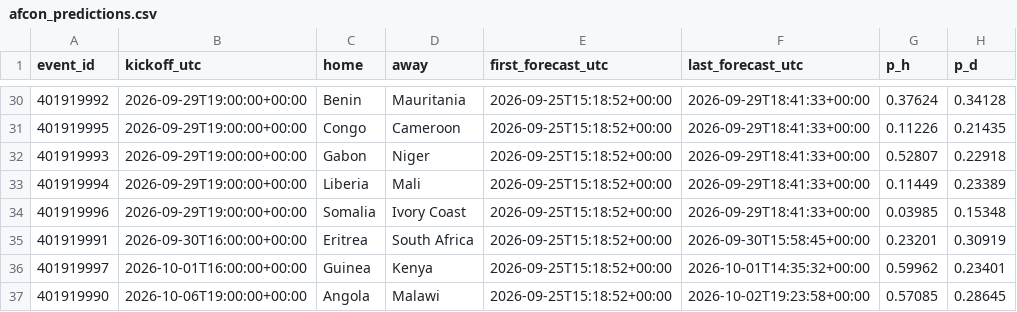
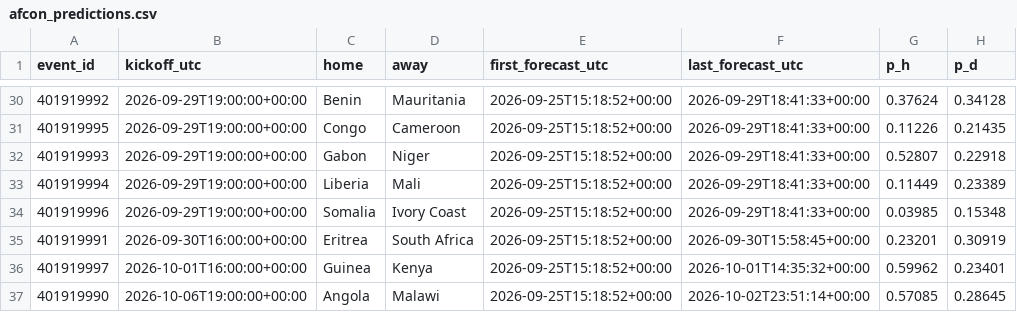
Before and after one commit to mahmedken/betting-analytics, a CSV file: data/ledger/afcon_predictions.csv, drawn as a sheet; only a part is shown, gaps mark what is left out; the diff names each change by its address in the sheet, - before the commit and + after, or states it on an @@ line.

```diff
--- a/data/ledger/afcon_predictions.csv
+++ b/data/ledger/afcon_predictions.csv
-F37 (last_forecast_utc): 2026-10-02T19:23:58+00:00
+F37 (last_forecast_utc): 2026-10-02T23:51:14+00:00
```
Also changed, not shown: data/ledger/predictions.csv, 9 other files.
